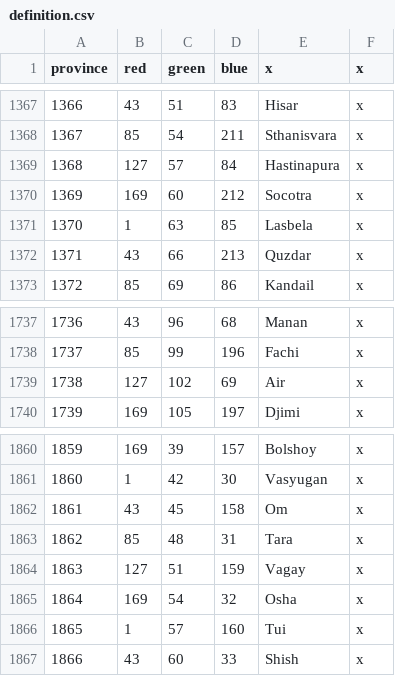
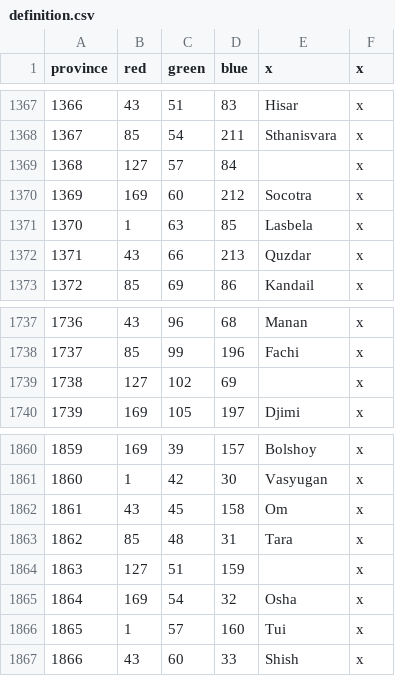
Before and after one commit to 00matthew2000/Lux-Ultima, a CSV file: map/definition.csv, drawn as a sheet; only a part is shown, gaps mark what is left out.

```diff
--- a/map/definition.csv
+++ b/map/definition.csv
@@ -1368,3 +1368,3 @@ province;red;green;blue;x;x
 1367;85;54;211;Sthanisvara;x
-1368;127;57;84;Hastinapura;x
+1368;127;57;84;;x
 1369;169;60;212;Socotra;x
@@ -1738,3 +1738,3 @@ province;red;green;blue;x;x
 1737;85;99;196;Fachi;x
-1738;127;102;69;Air;x
+1738;127;102;69;;x
 1739;169;105;197;Djimi;x
@@ -1863,3 +1863,3 @@ province;red;green;blue;x;x
 1862;85;48;31;Tara;x
-1863;127;51;159;Vagay;x
+1863;127;51;159;;x
 1864;169;54;32;Osha;x
```
Also changed, not shown: 1 other file.
